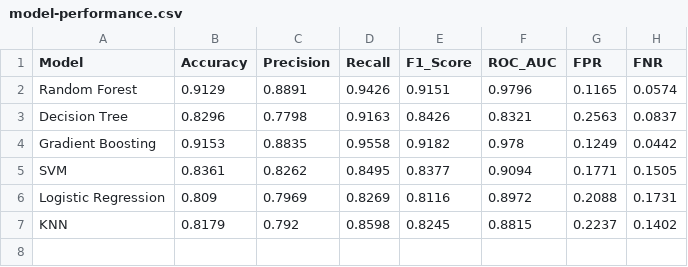
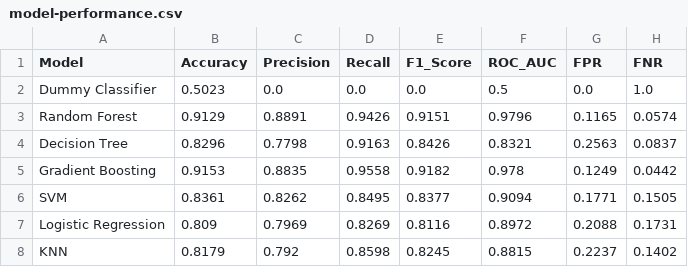
Before and after one commit to Hugnd-UIT/ML-Based-Malicious-Package-Detection-NT521, a CSV file: reports/model-performance.csv, drawn as a sheet; the diff names each change by its address in the sheet, - before the commit and + after, or states it on an @@ line.

```diff
--- a/reports/model-performance.csv
+++ b/reports/model-performance.csv
+row 2: Dummy Classifier | 0.5023 | 0.0 | 0.0 | 0.0 | 0.5 | 0.0 | 1.0
```
Also changed, not shown: 7 other files.
